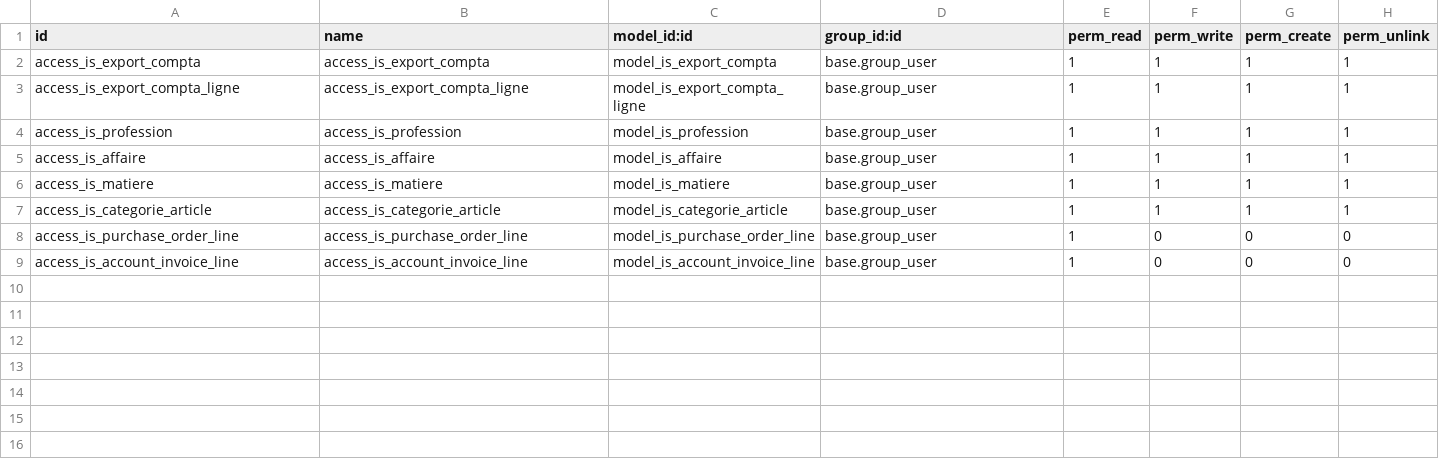
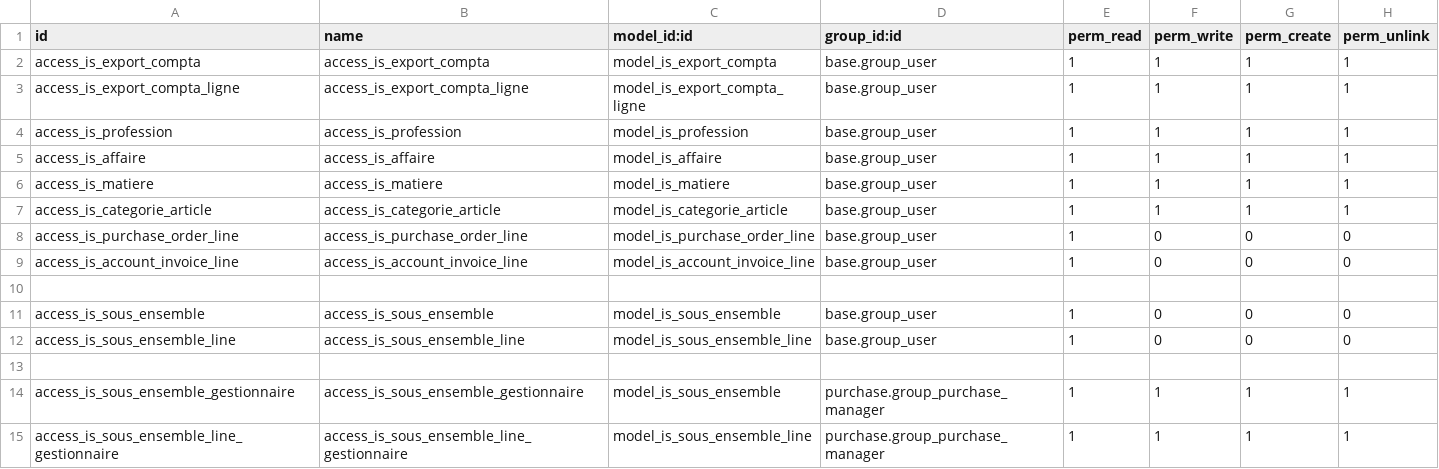
Before and after one commit to tonygalmiche/is_smp_packaging, a CSV file: security/ir.model.access.csv, drawn as a sheet.

Commit message:
add is_sous_ensemble

```diff
--- a/security/ir.model.access.csv
+++ b/security/ir.model.access.csv
@@ -9 +9,7 @@ access_is_purchase_order_line,access_is_purchase_order_line,model_is_purchase_or
 access_is_account_invoice_line,access_is_account_invoice_line,model_is_account_invoice_line,base.group_user,1,0,0,0
+
+access_is_sous_ensemble,access_is_sous_ensemble,model_is_sous_ensemble,base.group_user,1,0,0,0
+access_is_sous_ensemble_line,access_is_sous_ensemble_line,model_is_sous_ensemble_line,base.group_user,1,0,0,0
+
+access_is_sous_ensemble_gestionnaire,access_is_sous_ensemble_gestionnaire,model_is_sous_ensemble,purchase.group_purchase_manager,1,1,1,1
+access_is_sous_ensemble_line_gestionnaire,access_is_sous_ensemble_line_gestionnaire,model_is_sous_ensemble_line,purchase.group_purchase_manager,1,1,1,1
```
Also changed, not shown: 11 other files.
